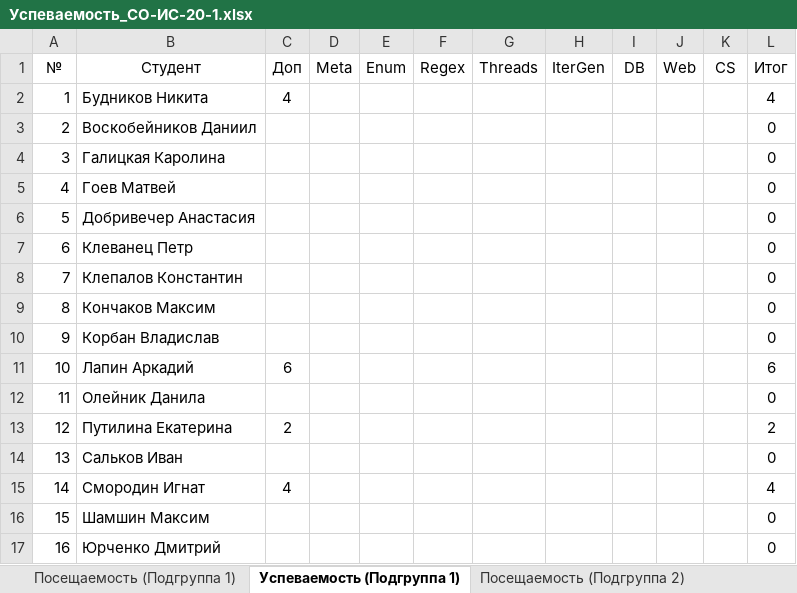
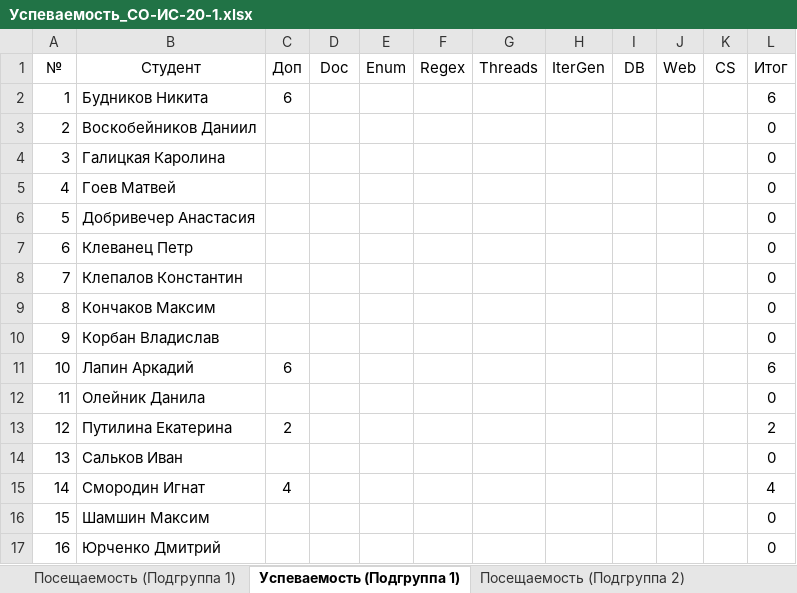
Before and after one commit to TheBandik/fundamentals-of-OOP, an Excel workbook: Успеваемость_СО-ИС-20-1.xlsx, sheet Успеваемость (Подгруппа 1), drawn as a sheet; values as stored, in another font and other column widths than the file's, no borders; conditional formats not drawn; the diff names each change by its address in the sheet, - before the commit and + after, or states it on an @@ line.

```diff
--- a/Успеваемость_СО-ИС-20-1.xlsx (sheet Успеваемость (Подгруппа 1))
+++ b/Успеваемость_СО-ИС-20-1.xlsx (sheet Успеваемость (Подгруппа 1))
-D1: Meta
+D1: Doc
-C2 (Доп): 4
+C2 (Доп): 6
-L2 (Итог): 4
+L2 (Итог): 6
```
Also changed, not shown: sheet Посещаемость (Подгруппа 1), sheet Посещаемость (Подгруппа 2), sheet Успеваемость (Подгруппа 2).
